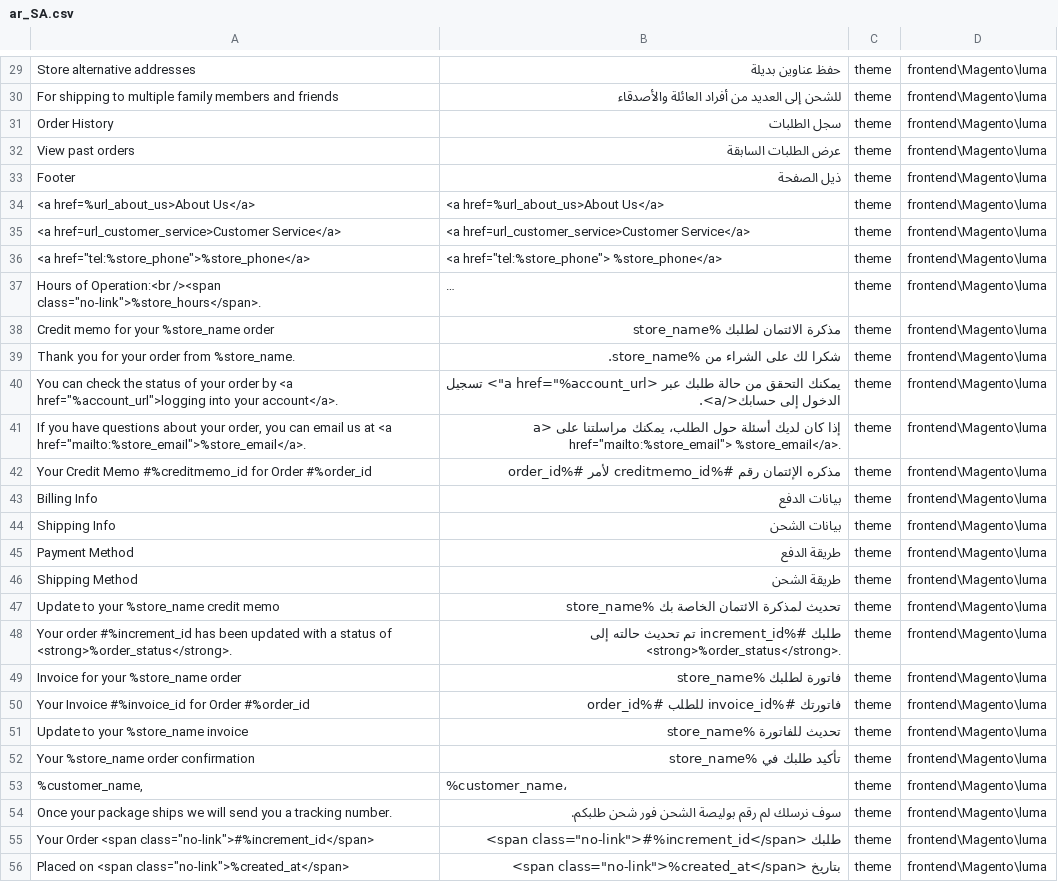
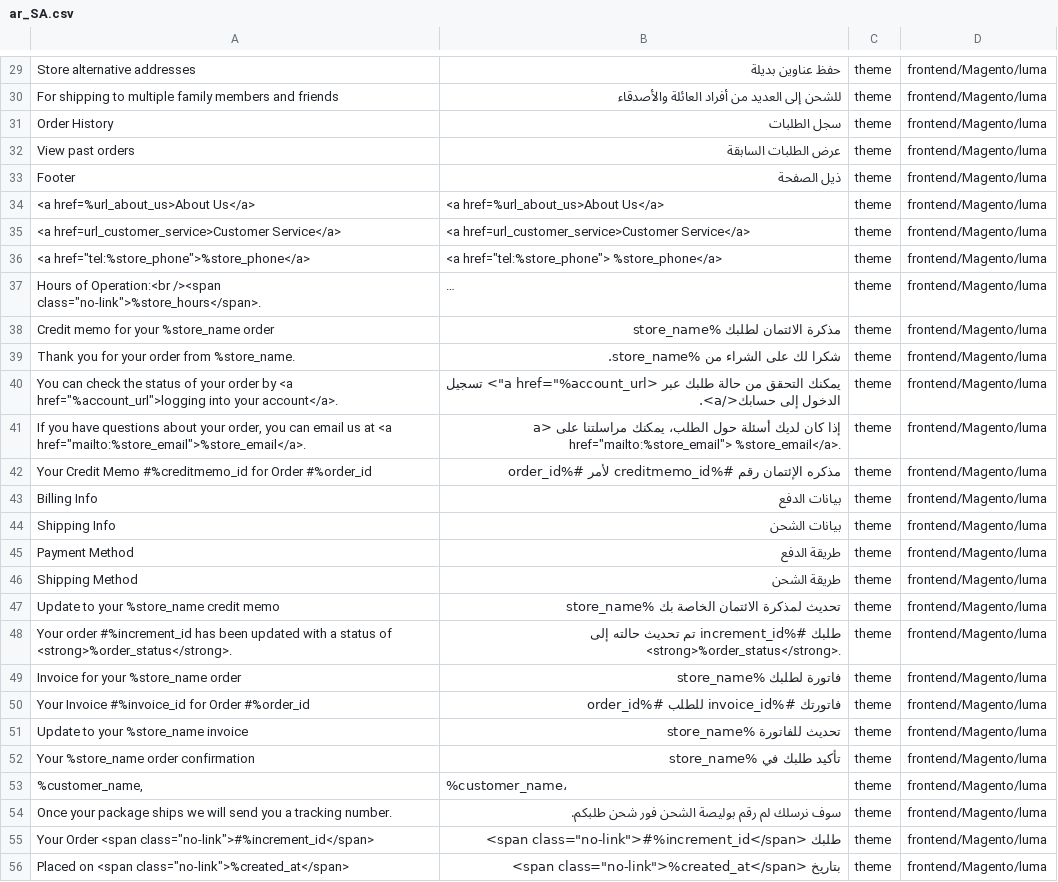
Before and after one commit to mageplaza/magento-2-arabic-language-pack, a CSV file: ar_SA.csv, drawn as a sheet; only a part is shown, gaps mark what is left out; long unchanged cells end in …; the diff covers the shown part only; the diff names each change by its address in the sheet, - before the commit and + after, or states it on an @@ line.

```diff
--- a/ar_SA.csv
+++ b/ar_SA.csv
-D29:D56: frontend\Magento\luma
+D29:D56: frontend/Magento/luma
```
Also changed, not shown: 39 edited cells elsewhere in this file.
